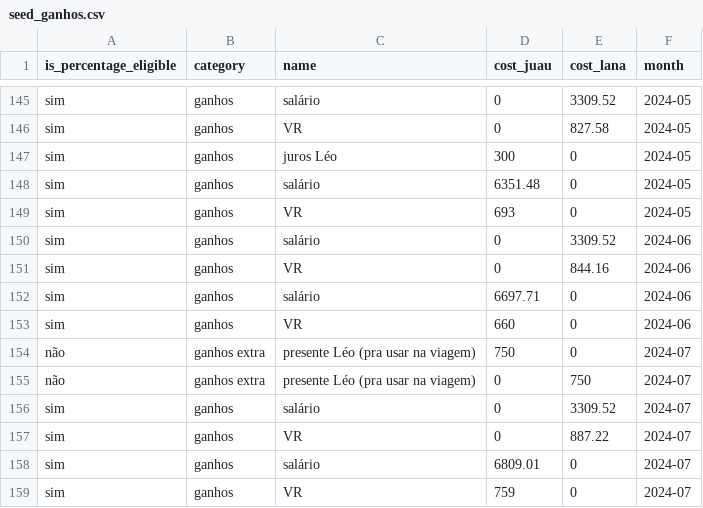
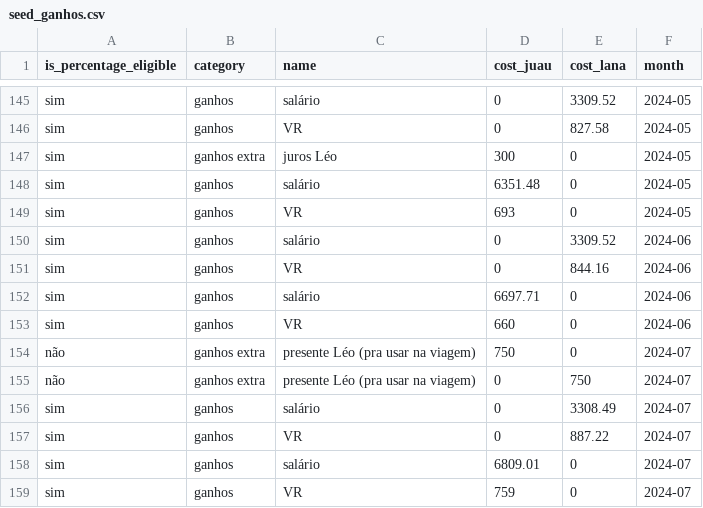
Before and after one commit to ocamposfaria/splitwise-connector, a CSV file: dbt/splitwise_duckdb/seeds/seed_ganhos.csv, drawn as a sheet; only a part is shown, gaps mark what is left out; the diff covers the shown part only.

```diff
--- a/dbt/splitwise_duckdb/seeds/seed_ganhos.csv
+++ b/dbt/splitwise_duckdb/seeds/seed_ganhos.csv
@@ -146,3 +146,3 @@ sim,ganhos,salário,0,3309.52,2024-05
 sim,ganhos,VR,0,827.58,2024-05
-sim,ganhos,juros Léo,300,0,2024-05
+sim,ganhos extra,juros Léo,300,0,2024-05
 sim,ganhos,salário,6351.48,0,2024-05
@@ -155,3 +155,3 @@ não,ganhos extra,presente Léo (pra usar na viagem),750,0,2024-07
 não,ganhos extra,presente Léo (pra usar na viagem),0,750,2024-07
-sim,ganhos,salário,0,3309.52,2024-07
+sim,ganhos,salário,0,3308.49,2024-07
 sim,ganhos,VR,0,887.22,2024-07
```
Also changed, not shown: 5 added rows and 19 edited cells elsewhere in this file, 1 other file.
